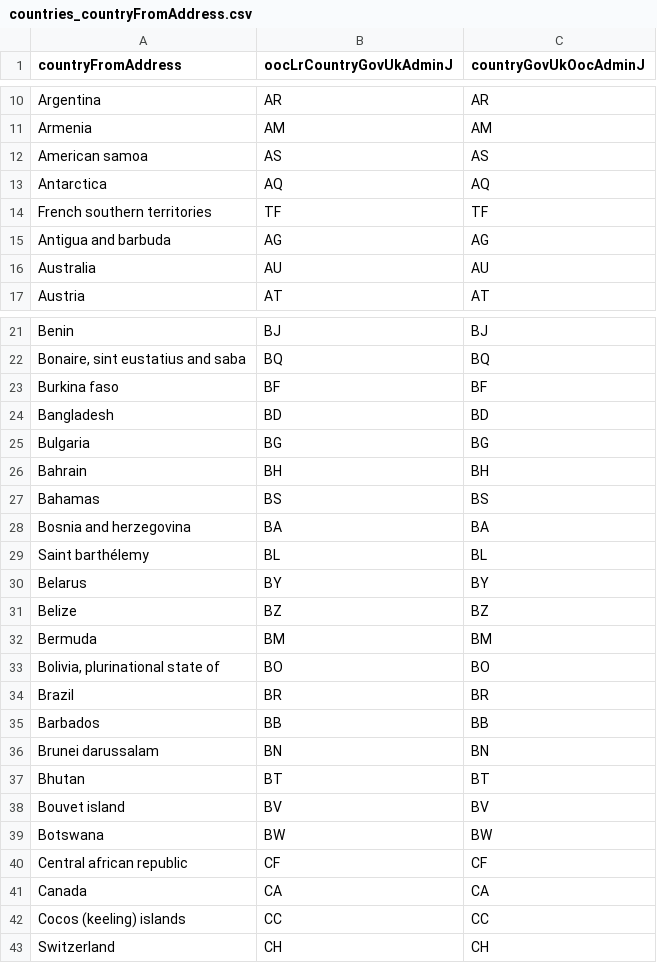
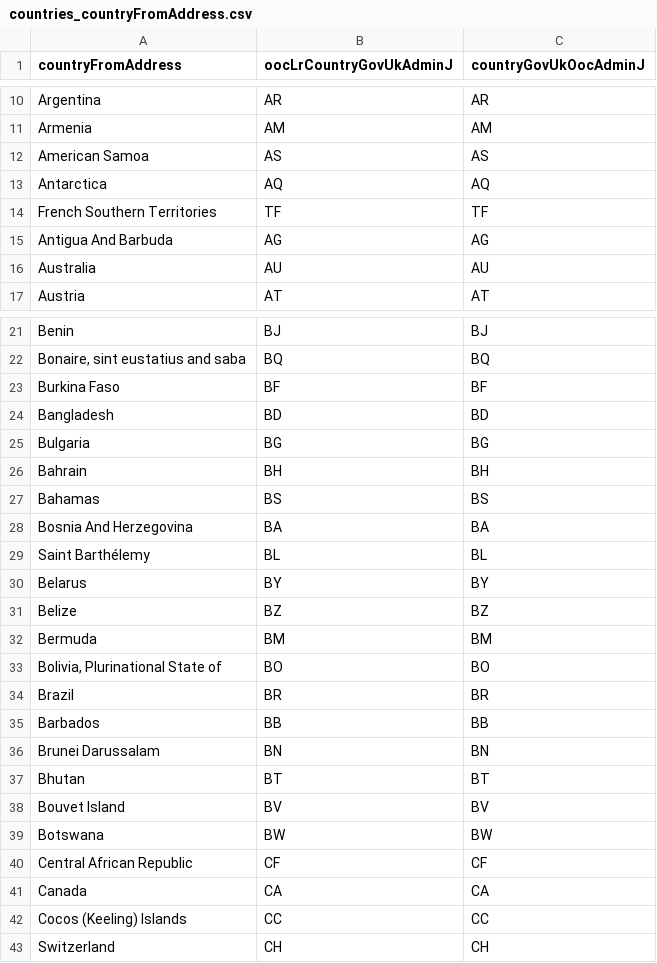
Before and after one commit to hmcts/ARIAMigration-Databrick, a CSV file: ReferenceData/countries_countryFromAddress.csv, drawn as a sheet; only a part is shown, gaps mark what is left out; the diff covers the shown part only.

```diff
--- a/ReferenceData/countries_countryFromAddress.csv
+++ b/ReferenceData/countries_countryFromAddress.csv
@@ -11,6 +11,6 @@ Argentina,AR,AR
 Armenia,AM,AM
-American samoa,AS,AS
+American Samoa,AS,AS
 Antarctica,AQ,AQ
-French southern territories,TF,TF
-Antigua and barbuda,AG,AG
+French Southern Territories,TF,TF
+Antigua And Barbuda,AG,AG
 Australia,AU,AU
@@ -22,3 +22,3 @@ Benin,BJ,BJ
 "Bonaire, sint eustatius and saba",BQ,BQ
-Burkina faso,BF,BF
+Burkina Faso,BF,BF
 Bangladesh,BD,BD
@@ -27,4 +27,4 @@ Bahrain,BH,BH
 Bahamas,BS,BS
-Bosnia and herzegovina,BA,BA
-Saint barthélemy,BL,BL
+Bosnia And Herzegovina,BA,BA
+Saint Barthélemy,BL,BL
 Belarus,BY,BY
@@ -32,12 +32,12 @@ Belize,BZ,BZ
 Bermuda,BM,BM
-"Bolivia, plurinational state of",BO,BO
+"Bolivia, Plurinational State of",BO,BO
 Brazil,BR,BR
 Barbados,BB,BB
-Brunei darussalam,BN,BN
+Brunei Darussalam,BN,BN
 Bhutan,BT,BT
-Bouvet island,BV,BV
+Bouvet Island,BV,BV
 Botswana,BW,BW
-Central african republic,CF,CF
+Central African Republic,CF,CF
 Canada,CA,CA
-Cocos (keeling) islands,CC,CC
+Cocos (Keeling) Islands,CC,CC
 Switzerland,CH,CH
```
Also changed, not shown: 1 added row and 67 edited cells elsewhere in this file.
